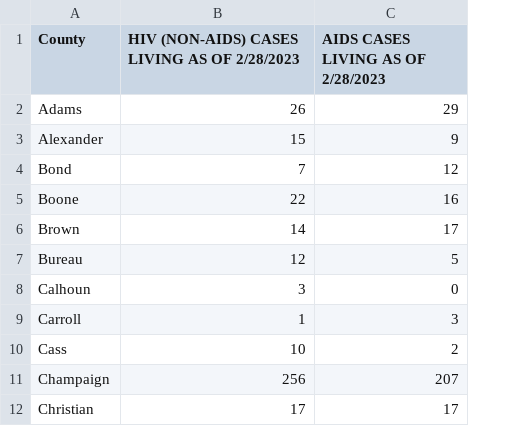
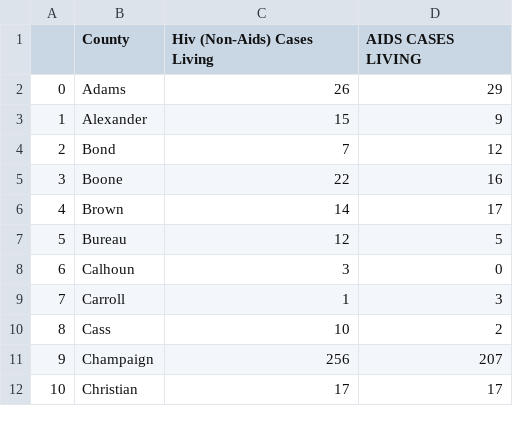
Before and after one commit to Brian342/JupyterNoteBook, a CSV file: Hiv(Non)AidsCases.csv, drawn as a sheet; only a part is shown; addresses are those after the commit; the diff names each change by its address in the sheet, - before the commit and + after, or states it on an @@ line.

```diff
--- a/Hiv(Non)AidsCases.csv
+++ b/Hiv(Non)AidsCases.csv
+column A, rows 2-12: 0 | 1 | 2 | 3 | 4 | 5 | 6 | 7 | 8 | 9 | 10
-C1: HIV (NON-AIDS) CASES LIVING AS OF 2/28/2023
+C1: Hiv (Non-Aids) Cases Living
-D1: AIDS CASES LIVING AS OF 2/28/2023
+D1: AIDS CASES LIVING
```
Also changed, not shown: Heath Deaprtment Hiv(Non-Aids).csv, 2 other files.
